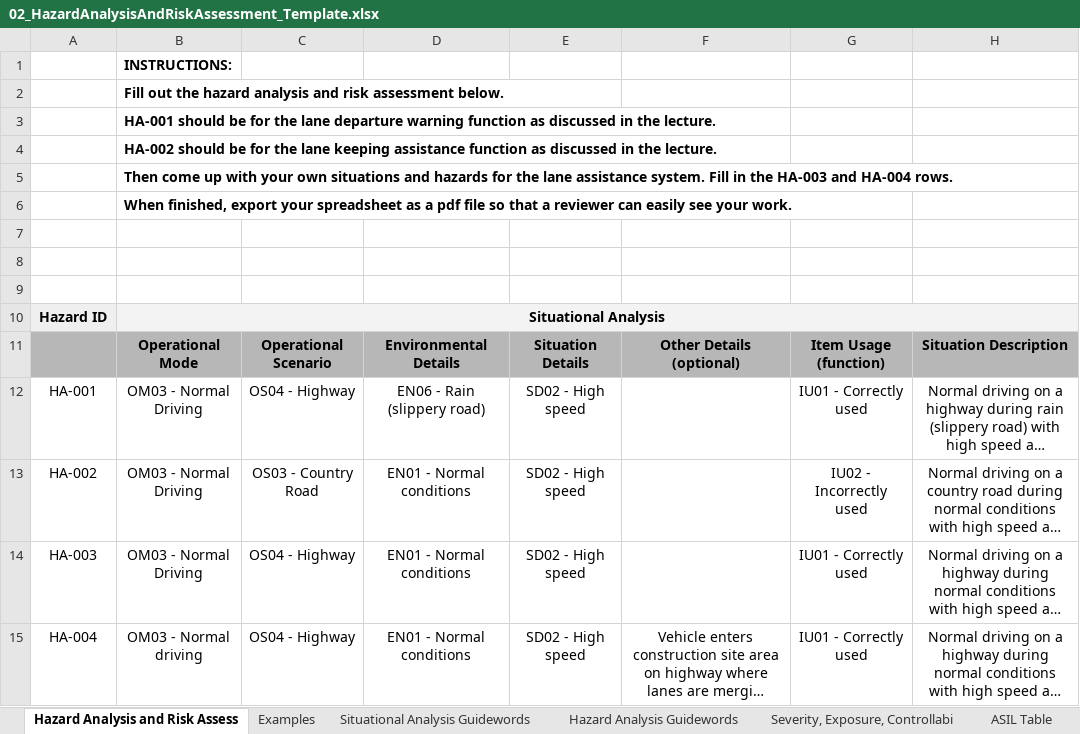
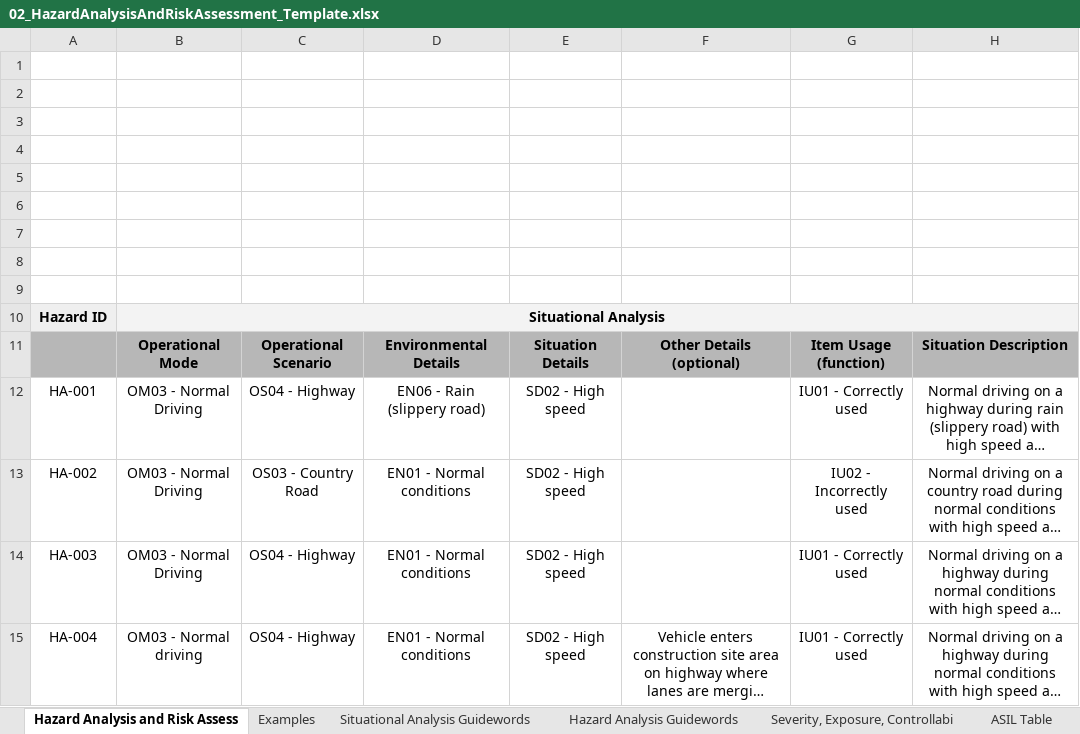
Before and after one commit to rekon/CarND-Functional-Safety, an Excel workbook: 02_HazardAnalysisAndRiskAssessment_Template.xlsx, sheet Hazard Analysis and Risk Assess, drawn as a sheet; only a part is shown; long unchanged cells end in …; values as stored, in another font and other column widths than the file's, no borders; the diff names each change by its address in the sheet, - before the commit and + after, or states it on an @@ line.

```diff
--- a/02_HazardAnalysisAndRiskAssessment_Template.xlsx (sheet Hazard Analysis and Risk Assess)
+++ b/02_HazardAnalysisAndRiskAssessment_Template.xlsx (sheet Hazard Analysis and Risk Assess)
-B1: INSTRUCTIONS:
+B1: (empty)
-B2: Fill out the hazard analysis and risk assessment below.
+B2: (empty)
-B3: HA-001 should be for the lane departure warning function as discussed in the lecture.
+B3: (empty)
-B4: HA-002 should be for the lane keeping assistance function as discussed in the lecture.
+B4: (empty)
-B5: Then come up with your own situations and hazards for the lane assistance system. Fill in the HA-003 and HA-004 rows.
+B5: (empty)
-B6: When finished, export your spreadsheet as a pdf file so that a reviewer can easily see your work.
+B6: (empty)
```
Also changed, not shown: 6 other files.
